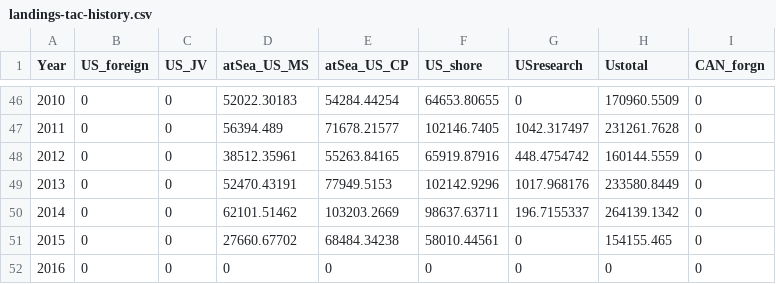
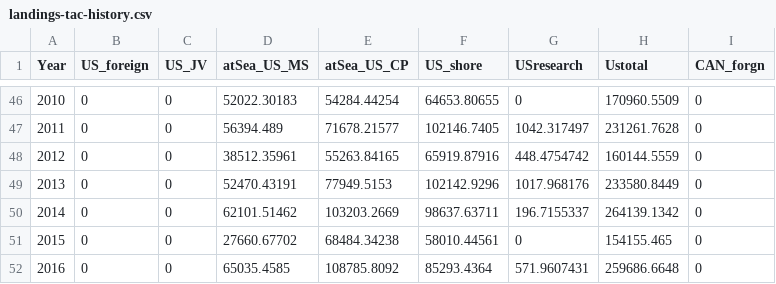
Before and after one commit to pacific-hake/hake-assessment, a CSV file: data/landings-tac-history.csv, drawn as a sheet; only a part is shown, gaps mark what is left out; the diff names each change by its address in the sheet, - before the commit and + after, or states it on an @@ line.

Commit message:
Added up US catches for 2016 and added them to the landings-vs-tac file.

```diff
--- a/data/landings-tac-history.csv
+++ b/data/landings-tac-history.csv
-D52 (atSea_US_MS): 0
+D52 (atSea_US_MS): 65035.4585
-E52 (atSea_US_CP): 0
+E52 (atSea_US_CP): 108785.8092
-F52 (US_shore): 0
+F52 (US_shore): 85293.4364
-G52 (USresearch): 0
+G52 (USresearch): 571.9607431
-H52 (Ustotal): 0
+H52 (Ustotal): 259686.6648
```
